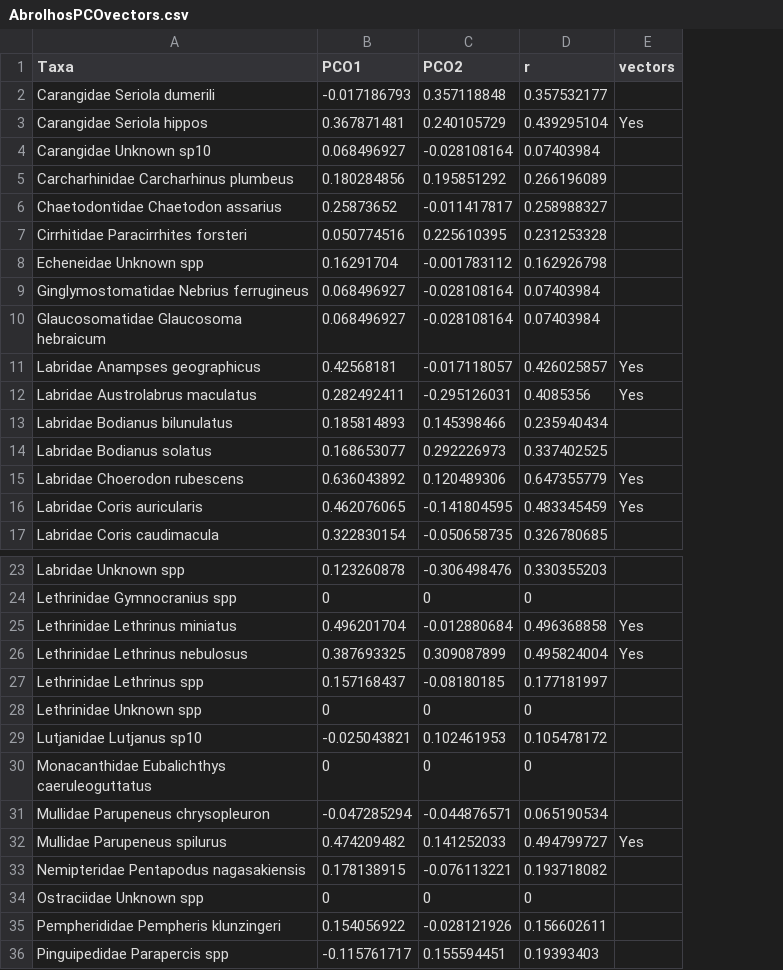
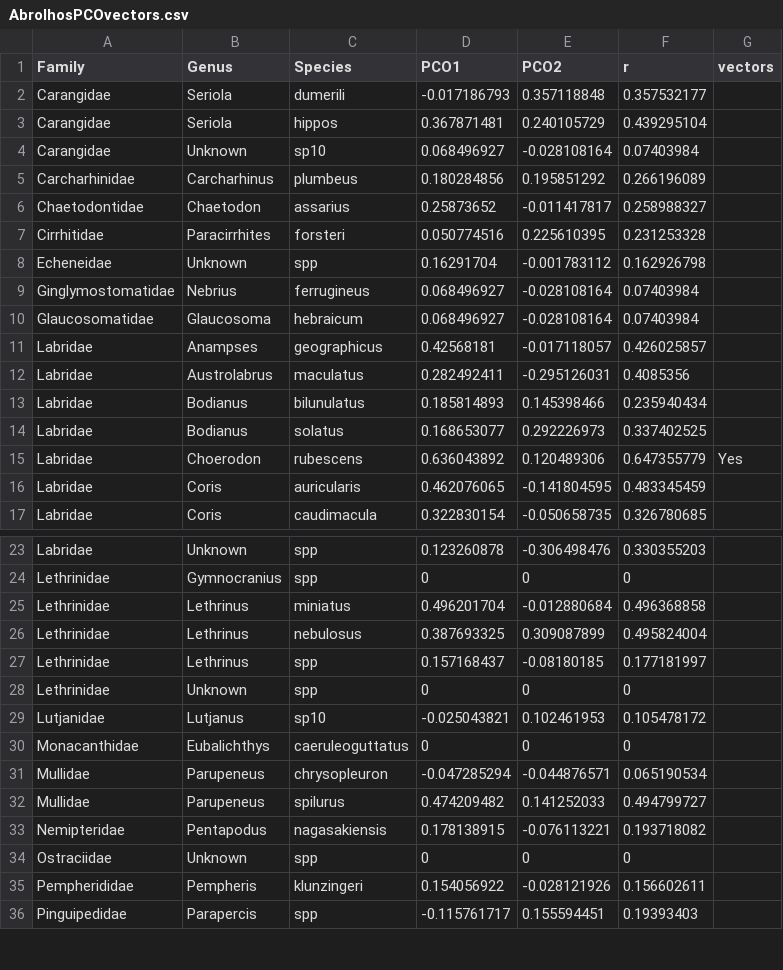
Before and after one commit to ghcummins/GC_Chapter3_BRUVSvsDropCam, a CSV file: data/raw/AbrolhosPCOvectors.csv, drawn as a sheet; only a part is shown, gaps mark what is left out; removed rows and columns are numbered as before the commit, all else as after; the diff names each change by its address in the sheet, - before the commit and + after, or states it on an @@ line.

Commit message:
PCO plots for Pt Cloates and Abrolhos

```diff
--- a/data/raw/AbrolhosPCOvectors.csv
+++ b/data/raw/AbrolhosPCOvectors.csv
-column A (Taxa), rows 2-17: Carangidae Seriola dumerili | Carangidae Seriola hippos | Carangidae Unknown sp10 | Carcharhinidae Carcharhinus plumbeus | Chaetodontidae Chaetodon assarius | Cirrhitidae Paracirrhites forsteri | Echeneidae Unknown spp | Ginglymostomatidae Nebrius ferrugineus | Glaucosomatidae Glaucosoma hebraicum | Labridae Anampses geographicus | Labridae Austrolabrus maculatus | Labridae Bodianus bilunulatus | Labridae Bodianus solatus | Labridae Choerodon rubescens | Labridae Coris auricularis | Labridae Coris caudimacula; rows 23-36: Labridae Unknown spp | Lethrinidae Gymnocranius spp | Lethrinidae Lethrinus miniatus | Lethrinidae Lethrinus nebulosus | Lethrinidae Lethrinus spp | Lethrinidae Unknown spp | Lutjanidae Lutjanus sp10 | Monacanthidae Eubalichthys caeruleoguttatus | Mullidae Parupeneus chrysopleuron | Mullidae Parupeneus spilurus | Nemipteridae Pentapodus nagasakiensis | Ostraciidae Unknown spp | Pempherididae Pempheris klunzingeri | Pinguipedidae Parapercis spp
+column A (Family), rows 2-17: Carangidae | Carangidae | Carangidae | Carcharhinidae | Chaetodontidae | Cirrhitidae | Echeneidae | Ginglymostomatidae | Glaucosomatidae | Labridae | Labridae | Labridae | Labridae | Labridae | Labridae | Labridae; rows 23-36: Labridae | Lethrinidae | Lethrinidae | Lethrinidae | Lethrinidae | Lethrinidae | Lutjanidae | Monacanthidae | Mullidae | Mullidae | Nemipteridae | Ostraciidae | Pempherididae | Pinguipedidae
+column B (Genus), rows 2-17: Seriola | Seriola | Unknown | Carcharhinus | Chaetodon | Paracirrhites | Unknown | Nebrius | Glaucosoma | Anampses | Austrolabrus | Bodianus | Bodianus | Choerodon | Coris | Coris; rows 23-36: Unknown | Gymnocranius | Lethrinus | Lethrinus | Lethrinus | Unknown | Lutjanus | Eubalichthys | Parupeneus | Parupeneus | Pentapodus | Unknown | Pempheris | Parapercis
+column C (Species), rows 2-17: dumerili | hippos | sp10 | plumbeus | assarius | forsteri | spp | ferrugineus | hebraicum | geographicus | maculatus | bilunulatus | solatus | rubescens | auricularis | caudimacula; rows 23-36: spp | spp | miniatus | nebulosus | spp | spp | sp10 | caeruleoguttatus | chrysopleuron | spilurus | nagasakiensis | spp | klunzingeri | spp
-G3 (vectors): Yes
+G3 (vectors): (empty)
-G11:G12 (vectors): Yes
+G11:G12 (vectors): (empty)
-G16 (vectors): Yes
+G16 (vectors): (empty)
-G25:G26 (vectors): Yes
+G25:G26 (vectors): (empty)
-G32 (vectors): Yes
+G32 (vectors): (empty)
```
Also changed, not shown: 22 other files.
